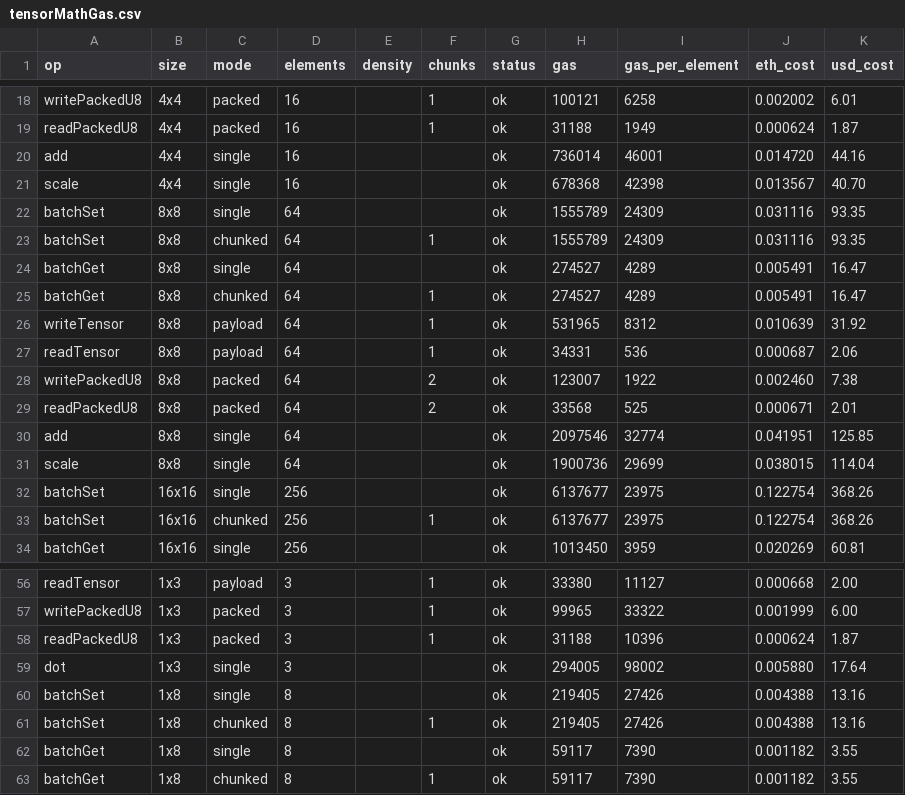
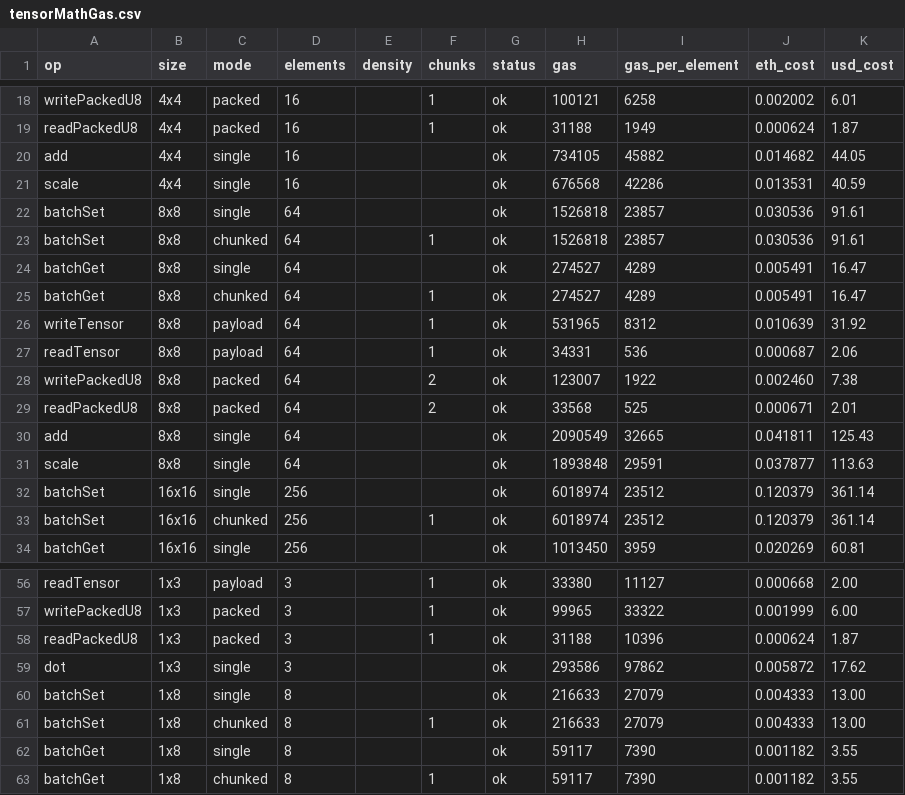
Before and after one commit to gsknnft/DiamondTensors, a CSV file: scripts/benchmarks/output/tensorMathGas.csv, drawn as a sheet; only a part is shown, gaps mark what is left out; the diff covers the shown part only.

```diff
--- a/scripts/benchmarks/output/tensorMathGas.csv
+++ b/scripts/benchmarks/output/tensorMathGas.csv
@@ -19,6 +19,6 @@ writePackedU8,4x4,packed,16,,1,ok,100121,6258,0.002002,6.01
 readPackedU8,4x4,packed,16,,1,ok,31188,1949,0.000624,1.87
-add,4x4,single,16,,,ok,736014,46001,0.014720,44.16
-scale,4x4,single,16,,,ok,678368,42398,0.013567,40.70
-batchSet,8x8,single,64,,,ok,1555789,24309,0.031116,93.35
-batchSet,8x8,chunked,64,,1,ok,1555789,24309,0.031116,93.35
+add,4x4,single,16,,,ok,734105,45882,0.014682,44.05
+scale,4x4,single,16,,,ok,676568,42286,0.013531,40.59
+batchSet,8x8,single,64,,,ok,1526818,23857,0.030536,91.61
+batchSet,8x8,chunked,64,,1,ok,1526818,23857,0.030536,91.61
 batchGet,8x8,single,64,,,ok,274527,4289,0.005491,16.47
@@ -29,6 +29,6 @@ writePackedU8,8x8,packed,64,,2,ok,123007,1922,0.002460,7.38
 readPackedU8,8x8,packed,64,,2,ok,33568,525,0.000671,2.01
-add,8x8,single,64,,,ok,2097546,32774,0.041951,125.85
-scale,8x8,single,64,,,ok,1900736,29699,0.038015,114.04
-batchSet,16x16,single,256,,,ok,6137677,23975,0.122754,368.26
-batchSet,16x16,chunked,256,,1,ok,6137677,23975,0.122754,368.26
+add,8x8,single,64,,,ok,2090549,32665,0.041811,125.43
+scale,8x8,single,64,,,ok,1893848,29591,0.037877,113.63
+batchSet,16x16,single,256,,,ok,6018974,23512,0.120379,361.14
+batchSet,16x16,chunked,256,,1,ok,6018974,23512,0.120379,361.14
 batchGet,16x16,single,256,,,ok,1013450,3959,0.020269,60.81
@@ -58,5 +58,5 @@ writePackedU8,1x3,packed,3,,1,ok,99965,33322,0.001999,6.00
 readPackedU8,1x3,packed,3,,1,ok,31188,10396,0.000624,1.87
-dot,1x3,single,3,,,ok,294005,98002,0.005880,17.64
-batchSet,1x8,single,8,,,ok,219405,27426,0.004388,13.16
-batchSet,1x8,chunked,8,,1,ok,219405,27426,0.004388,13.16
+dot,1x3,single,3,,,ok,293586,97862,0.005872,17.62
+batchSet,1x8,single,8,,,ok,216633,27079,0.004333,13.00
+batchSet,1x8,chunked,8,,1,ok,216633,27079,0.004333,13.00
 batchGet,1x8,single,8,,,ok,59117,7390,0.001182,3.55
```
Also changed, not shown: 96 edited cells elsewhere in this file, 7 other files.
